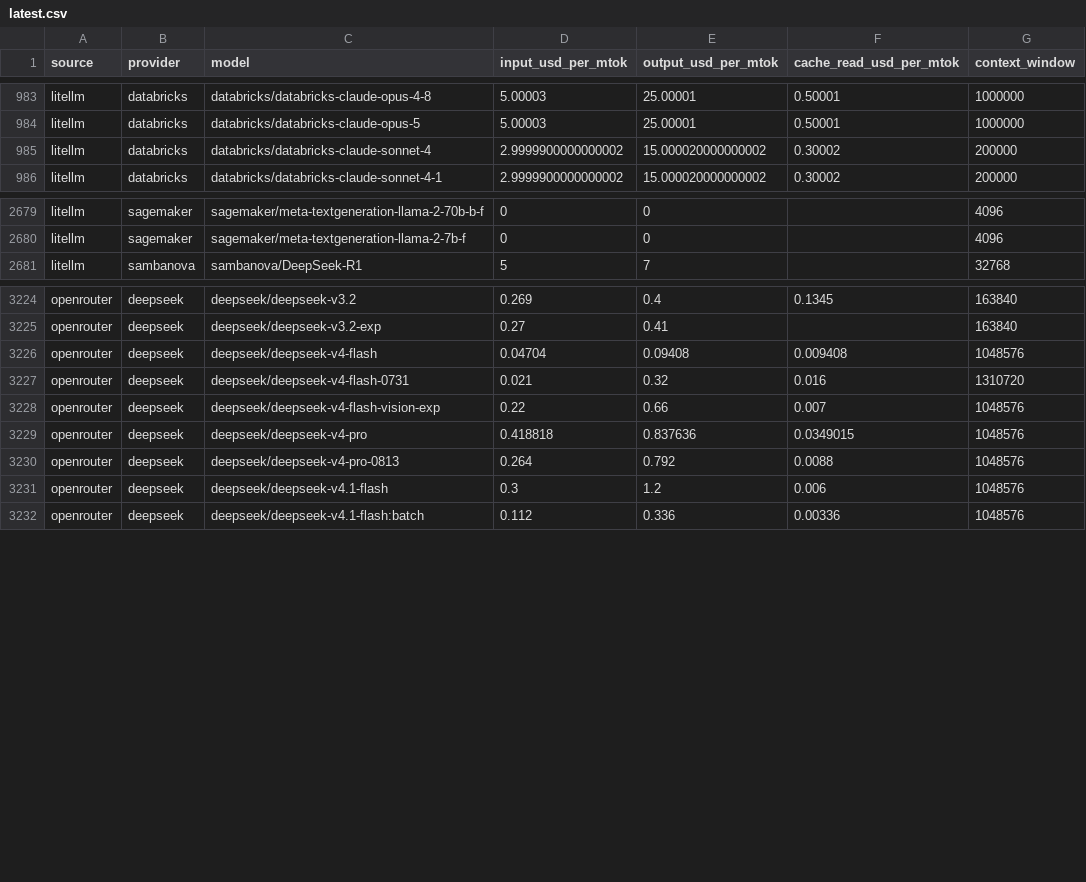
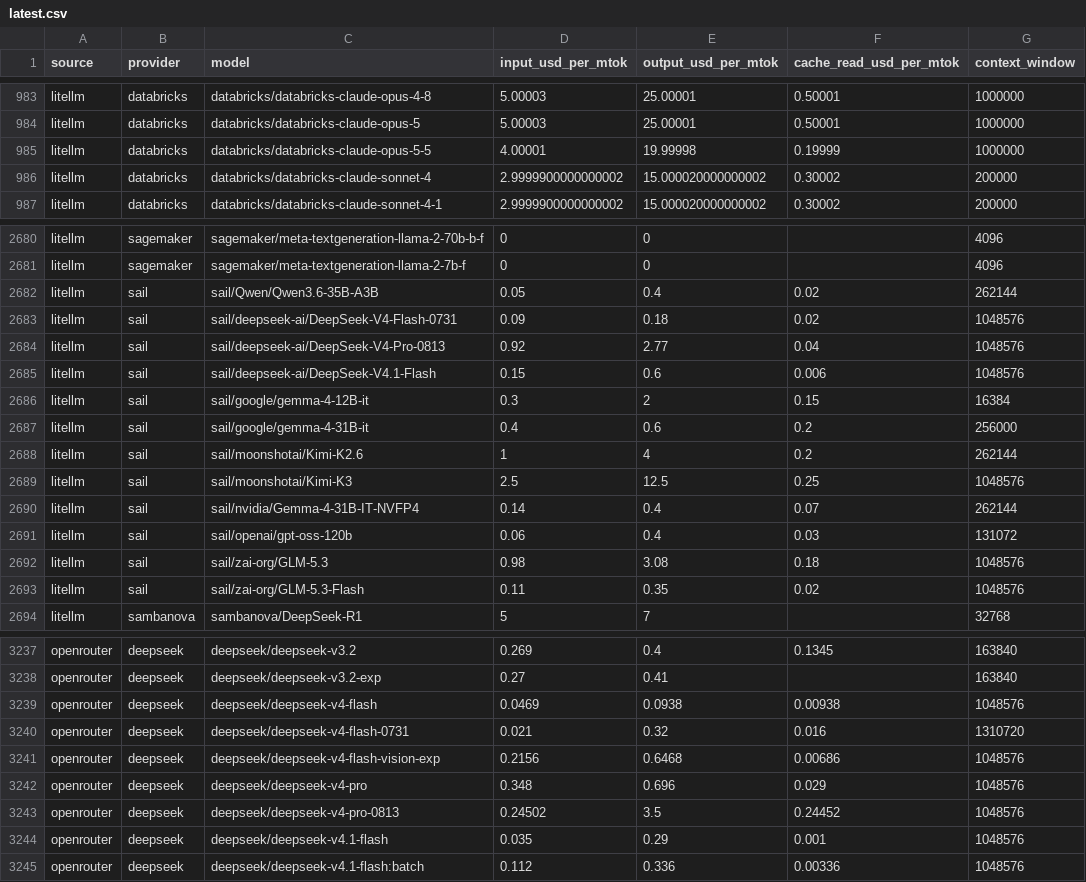
Before and after one commit to sophie-nguyenthuthuy/llm-pricing-history, a CSV file: data/latest.csv, drawn as a sheet; only a part is shown, gaps mark what is left out; the diff covers the shown part only.

```diff
--- a/data/latest.csv
+++ b/data/latest.csv
@@ -984,2 +984,3 @@ litellm,databricks,databricks/databricks-claude-opus-4-8,5.00003,25.00001,0.5000
 litellm,databricks,databricks/databricks-claude-opus-5,5.00003,25.00001,0.50001,1000000
+litellm,databricks,databricks/databricks-claude-opus-5-5,4.00001,19.99998,0.19999,1000000
 litellm,databricks,databricks/databricks-claude-sonnet-4,2.9999900000000002,15.000020000000002,0.30002,200000
@@ -2680,2 +2681,14 @@ litellm,sagemaker,sagemaker/meta-textgeneration-llama-2-70b-b-f,0,0,,4096
 litellm,sagemaker,sagemaker/meta-textgeneration-llama-2-7b-f,0,0,,4096
+litellm,sail,sail/Qwen/Qwen3.6-35B-A3B,0.05,0.4,0.02,262144
+litellm,sail,sail/deepseek-ai/DeepSeek-V4-Flash-0731,0.09,0.18,0.02,1048576
+litellm,sail,sail/deepseek-ai/DeepSeek-V4-Pro-0813,0.92,2.77,0.04,1048576
+litellm,sail,sail/deepseek-ai/DeepSeek-V4.1-Flash,0.15,0.6,0.006,1048576
+litellm,sail,sail/google/gemma-4-12B-it,0.3,2,0.15,16384
+litellm,sail,sail/google/gemma-4-31B-it,0.4,0.6,0.2,256000
+litellm,sail,sail/moonshotai/Kimi-K2.6,1,4,0.2,262144
+litellm,sail,sail/moonshotai/Kimi-K3,2.5,12.5,0.25,1048576
+litellm,sail,sail/nvidia/Gemma-4-31B-IT-NVFP4,0.14,0.4,0.07,262144
+litellm,sail,sail/openai/gpt-oss-120b,0.06,0.4,0.03,131072
+litellm,sail,sail/zai-org/GLM-5.3,0.98,3.08,0.18,1048576
+litellm,sail,sail/zai-org/GLM-5.3-Flash,0.11,0.35,0.02,1048576
 litellm,sambanova,sambanova/DeepSeek-R1,5,7,,32768
@@ -3225,8 +3238,8 @@ openrouter,deepseek,deepseek/deepseek-v3.2,0.269,0.4,0.1345,163840
 openrouter,deepseek,deepseek/deepseek-v3.2-exp,0.27,0.41,,163840
-openrouter,deepseek,deepseek/deepseek-v4-flash,0.04704,0.09408,0.009408,1048576
+openrouter,deepseek,deepseek/deepseek-v4-flash,0.0469,0.0938,0.00938,1048576
 openrouter,deepseek,deepseek/deepseek-v4-flash-0731,0.021,0.32,0.016,1310720
-openrouter,deepseek,deepseek/deepseek-v4-flash-vision-exp,0.22,0.66,0.007,1048576
-openrouter,deepseek,deepseek/deepseek-v4-pro,0.418818,0.837636,0.0349015,1048576
-openrouter,deepseek,deepseek/deepseek-v4-pro-0813,0.264,0.792,0.0088,1048576
-openrouter,deepseek,deepseek/deepseek-v4.1-flash,0.3,1.2,0.006,1048576
+openrouter,deepseek,deepseek/deepseek-v4-flash-vision-exp,0.2156,0.6468,0.00686,1048576
+openrouter,deepseek,deepseek/deepseek-v4-pro,0.348,0.696,0.029,1048576
+openrouter,deepseek,deepseek/deepseek-v4-pro-0813,0.24502,3.5,0.24452,1048576
+openrouter,deepseek,deepseek/deepseek-v4.1-flash,0.035,0.29,0.001,1048576
 openrouter,deepseek,deepseek/deepseek-v4.1-flash:batch,0.112,0.336,0.00336,1048576
```
Also changed, not shown: 61 edited cells elsewhere in this file, 1 other file.
